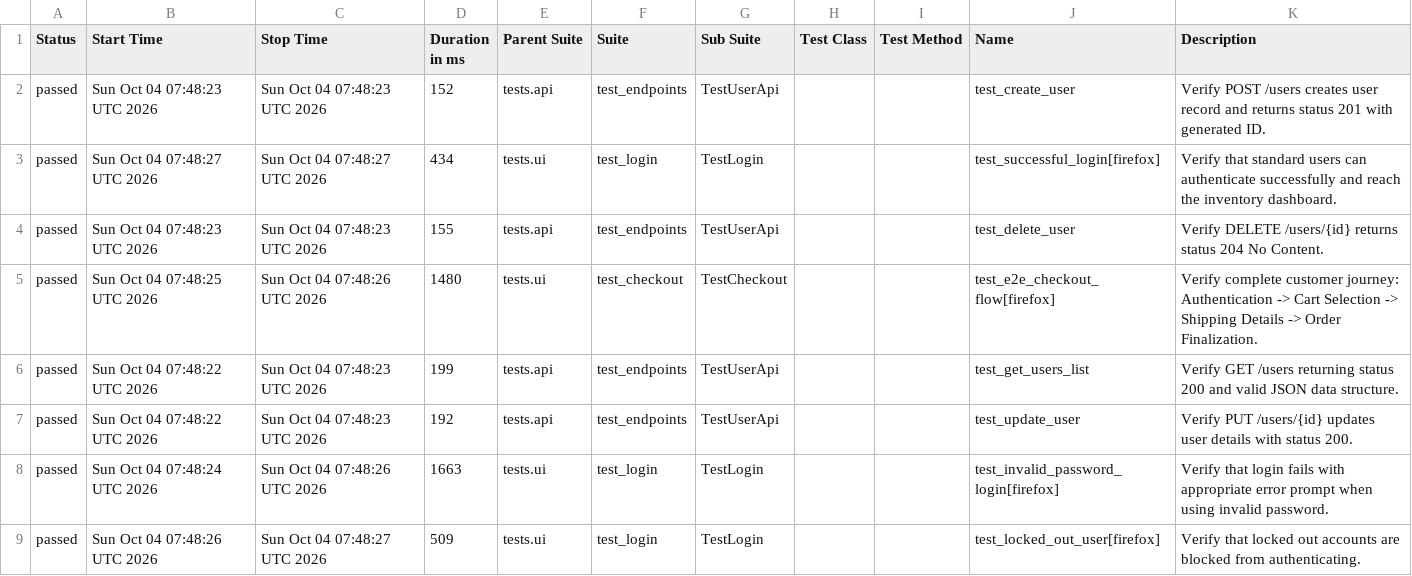
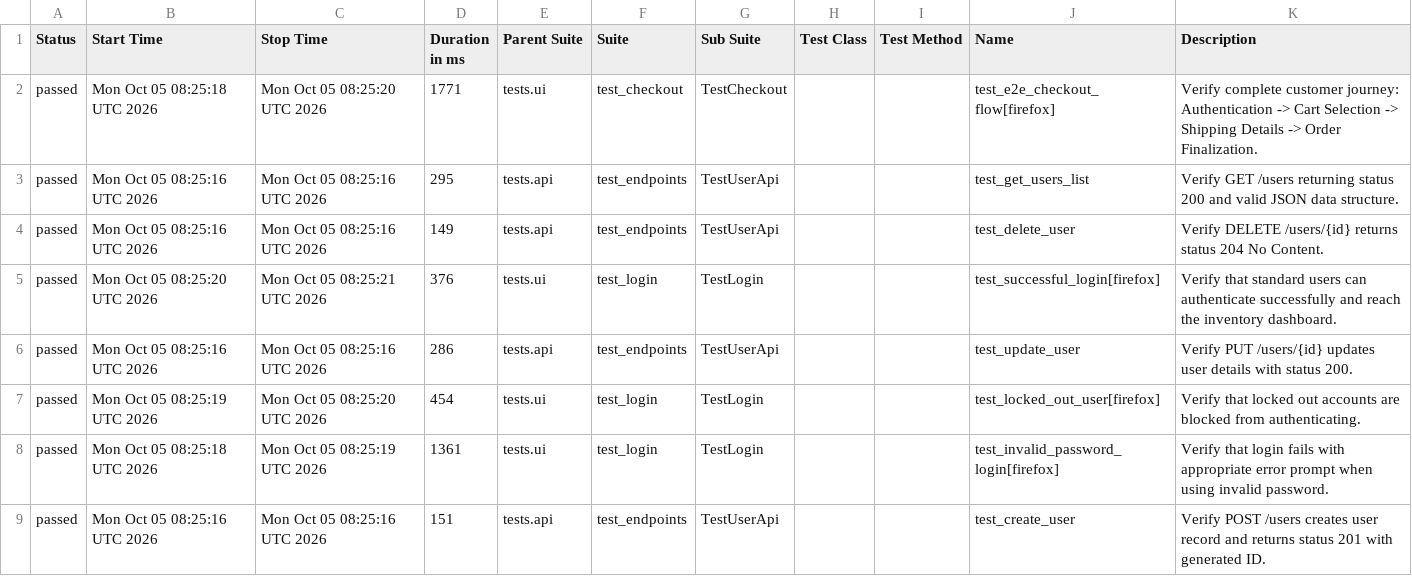
Before and after one commit to rishitgokani005/ApexQA-Engine, a CSV file: data/suites.csv, drawn as a sheet.

```diff
--- a/data/suites.csv
+++ b/data/suites.csv
@@ -1,9 +1,9 @@
 "Status","Start Time","Stop Time","Duration in ms","Parent Suite","Suite","Sub Suite","Test Class","Test Method","Name","Description"
-"passed","Sun Oct 04 07:48:23 UTC 2026","Sun Oct 04 07:48:23 UTC 2026","152","tests.api","test_endpoints","TestUserApi","","","test_create_user","Verify POST /users creates user record and returns status 201 with generated ID."
-"passed","Sun Oct 04 07:48:27 UTC 2026","Sun Oct 04 07:48:27 UTC 2026","434","tests.ui","test_login","TestLogin","","","test_successful_login[firefox]","Verify that standard users can authenticate successfully and reach the inventory dashboard."
-"passed","Sun Oct 04 07:48:23 UTC 2026","Sun Oct 04 07:48:23 UTC 2026","155","tests.api","test_endpoints","TestUserApi","","","test_delete_user","Verify DELETE /users/{id} returns status 204 No Content."
-"passed","Sun Oct 04 07:48:25 UTC 2026","Sun Oct 04 07:48:26 UTC 2026","1480","tests.ui","test_checkout","TestCheckout","","","test_e2e_checkout_flow[firefox]","Verify complete customer journey: Authentication -> Cart Selection -> Shipping Details -> Order Finalization."
-"passed","Sun Oct 04 07:48:22 UTC 2026","Sun Oct 04 07:48:23 UTC 2026","199","tests.api","test_endpoints","TestUserApi","","","test_get_users_list","Verify GET /users returning status 200 and valid JSON data structure."
-"passed","Sun Oct 04 07:48:22 UTC 2026","Sun Oct 04 07:48:23 UTC 2026","192","tests.api","test_endpoints","TestUserApi","","","test_update_user","Verify PUT /users/{id} updates user details with status 200."
-"passed","Sun Oct 04 07:48:24 UTC 2026","Sun Oct 04 07:48:26 UTC 2026","1663","tests.ui","test_login","TestLogin","","","test_invalid_password_login[firefox]","Verify that login fails with appropriate error prompt when using invalid password."
-"passed","Sun Oct 04 07:48:26 UTC 2026","Sun Oct 04 07:48:27 UTC 2026","509","tests.ui","test_login","TestLogin","","","test_locked_out_user[firefox]","Verify that locked out accounts are blocked from authenticating."
+"passed","Mon Oct 05 08:25:18 UTC 2026","Mon Oct 05 08:25:20 UTC 2026","1771","tests.ui","test_checkout","TestCheckout","","","test_e2e_checkout_flow[firefox]","Verify complete customer journey: Authentication -> Cart Selection -> Shipping Details -> Order Finalization."
+"passed","Mon Oct 05 08:25:16 UTC 2026","Mon Oct 05 08:25:16 UTC 2026","295","tests.api","test_endpoints","TestUserApi","","","test_get_users_list","Verify GET /users returning status 200 and valid JSON data structure."
+"passed","Mon Oct 05 08:25:16 UTC 2026","Mon Oct 05 08:25:16 UTC 2026","149","tests.api","test_endpoints","TestUserApi","","","test_delete_user","Verify DELETE /users/{id} returns status 204 No Content."
+"passed","Mon Oct 05 08:25:20 UTC 2026","Mon Oct 05 08:25:21 UTC 2026","376","tests.ui","test_login","TestLogin","","","test_successful_login[firefox]","Verify that standard users can authenticate successfully and reach the inventory dashboard."
+"passed","Mon Oct 05 08:25:16 UTC 2026","Mon Oct 05 08:25:16 UTC 2026","286","tests.api","test_endpoints","TestUserApi","","","test_update_user","Verify PUT /users/{id} updates user details with status 200."
+"passed","Mon Oct 05 08:25:19 UTC 2026","Mon Oct 05 08:25:20 UTC 2026","454","tests.ui","test_login","TestLogin","","","test_locked_out_user[firefox]","Verify that locked out accounts are blocked from authenticating."
+"passed","Mon Oct 05 08:25:18 UTC 2026","Mon Oct 05 08:25:19 UTC 2026","1361","tests.ui","test_login","TestLogin","","","test_invalid_password_login[firefox]","Verify that login fails with appropriate error prompt when using invalid password."
+"passed","Mon Oct 05 08:25:16 UTC 2026","Mon Oct 05 08:25:16 UTC 2026","151","tests.api","test_endpoints","TestUserApi","","","test_create_user","Verify POST /users creates user record and returns status 201 with generated ID."
```
Also changed, not shown: data/behaviors.csv, 45 other files.
